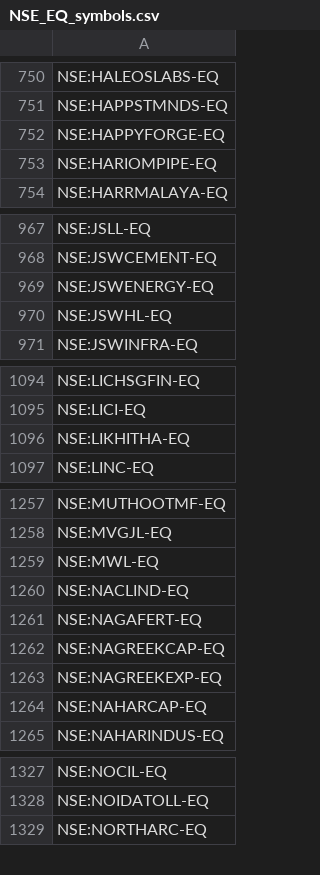
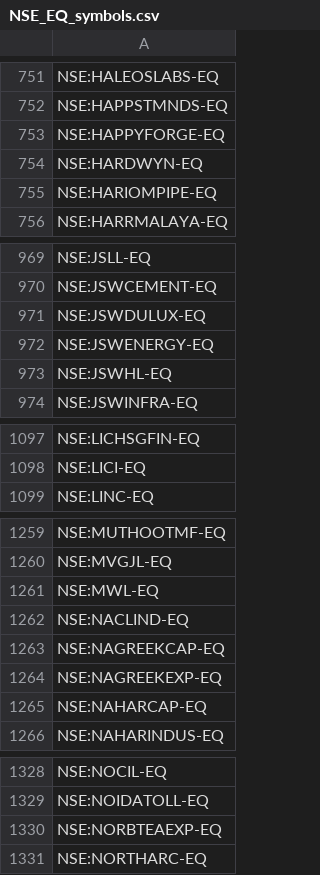
Before and after one commit to PulkitChadha125/RaghuveerFyersOptionScanner, a CSV file: NSE_EQ_symbols.csv, drawn as a sheet; only a part is shown, gaps mark what is left out; removed rows and columns are numbered as before the commit, all else as after; the diff covers the shown part only; the diff names each change by its address in the sheet, - before the commit and + after, or states it on an @@ line.

```diff
--- a/NSE_EQ_symbols.csv
+++ b/NSE_EQ_symbols.csv
+row 754: NSE:HARDWYN-EQ
+row 971: NSE:JSWDULUX-EQ
-row 1096: NSE:LIKHITHA-EQ
-row 1261: NSE:NAGAFERT-EQ
+row 1330: NSE:NORBTEAEXP-EQ
```
Also changed, not shown: 6 added rows and 3 removed rows elsewhere in this file, combinedsymbol.csv, 11 other files.
